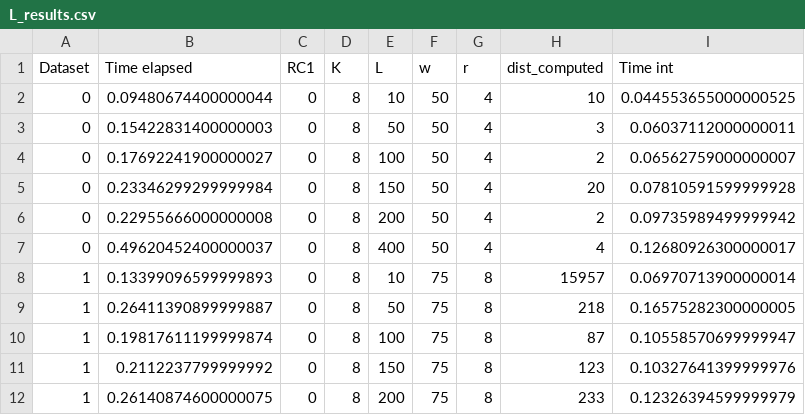
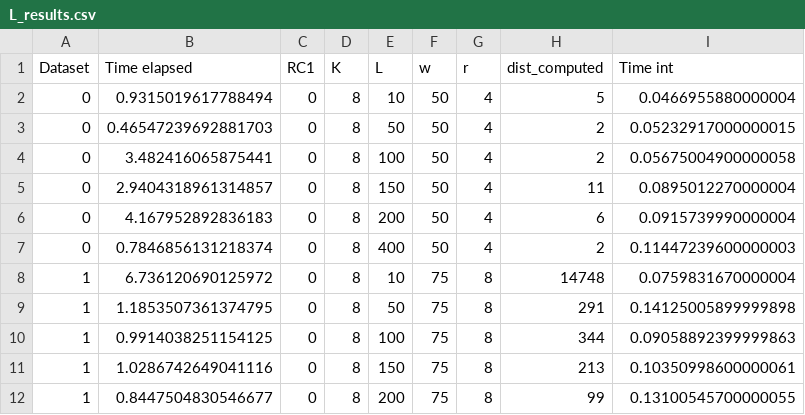
Before and after one commit to aidaLabDEI/LEIT-motifs, a CSV file: results/L_results.csv, drawn as a sheet; only a part is shown; the diff covers the shown part only.

```diff
--- a/results/L_results.csv
+++ b/results/L_results.csv
@@ -1,12 +1,12 @@
 Dataset,Time elapsed,RC1,K,L,w,r,dist_computed,Time int
-0,0.09480674400000044,0,8,10,50,4,10,0.044553655000000525
-0,0.15422831400000003,0,8,50,50,4,3,0.06037112000000011
-0,0.17692241900000027,0,8,100,50,4,2,0.06562759000000007
-0,0.23346299299999984,0,8,150,50,4,20,0.07810591599999928
-0,0.22955666000000008,0,8,200,50,4,2,0.09735989499999942
-0,0.49620452400000037,0,8,400,50,4,4,0.12680926300000017
-1,0.13399096599999893,0,8,10,75,8,15957,0.06970713900000014
-1,0.26411390899999887,0,8,50,75,8,218,0.16575282300000005
-1,0.19817611199999874,0,8,100,75,8,87,0.10558570699999947
-1,0.2112237799999992,0,8,150,75,8,123,0.10327641399999976
-1,0.26140874600000075,0,8,200,75,8,233,0.12326394599999979
+0,0.9315019617788494,0,8,10,50,4,5,0.0466955880000004
+0,0.46547239692881703,0,8,50,50,4,2,0.05232917000000015
+0,3.482416065875441,0,8,100,50,4,2,0.05675004900000058
+0,2.9404318961314857,0,8,150,50,4,11,0.0895012270000004
+0,4.167952892836183,0,8,200,50,4,6,0.0915739990000004
+0,0.7846856131218374,0,8,400,50,4,2,0.11447239600000003
+1,6.736120690125972,0,8,10,75,8,14748,0.0759831670000004
+1,1.1853507361374795,0,8,50,75,8,291,0.14125005899999898
+1,0.9914038251154125,0,8,100,75,8,344,0.09058892399999863
+1,1.0286742649041116,0,8,150,75,8,213,0.10350998600000061
+1,0.8447504830546677,0,8,200,75,8,99,0.13100545700000055
```
Also changed, not shown: 39 edited cells elsewhere in this file, results/K_results.csv, 13 other files.
